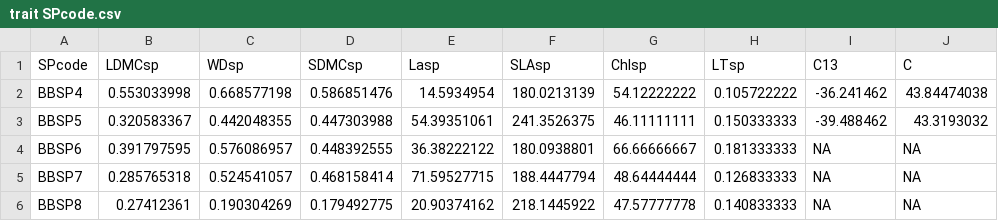
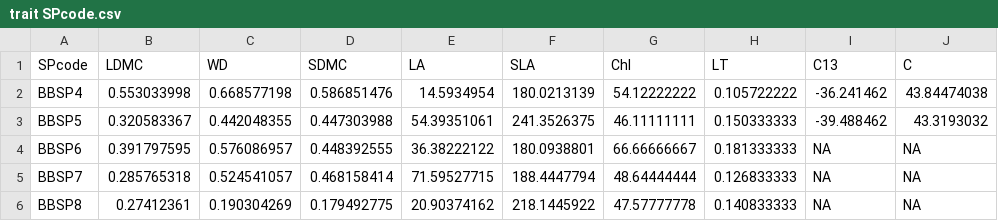
Before and after one commit to mattocci27/trait-ndd, a CSV file: data/trait SPcode.csv, drawn as a sheet; only a part is shown; the diff names each change by its address in the sheet, - before the commit and + after, or states it on an @@ line.

Commit message:
fixing data

```diff
--- a/data/trait SPcode.csv
+++ b/data/trait SPcode.csv
-B1: LDMCsp
+B1: LDMC
-C1: WDsp
+C1: WD
-D1: SDMCsp
+D1: SDMC
-E1: Lasp
+E1: LA
-F1: SLAsp
+F1: SLA
-G1: Chlsp
+G1: Chl
-H1: LTsp
+H1: LT
```
Also changed, not shown: 3 other files.
